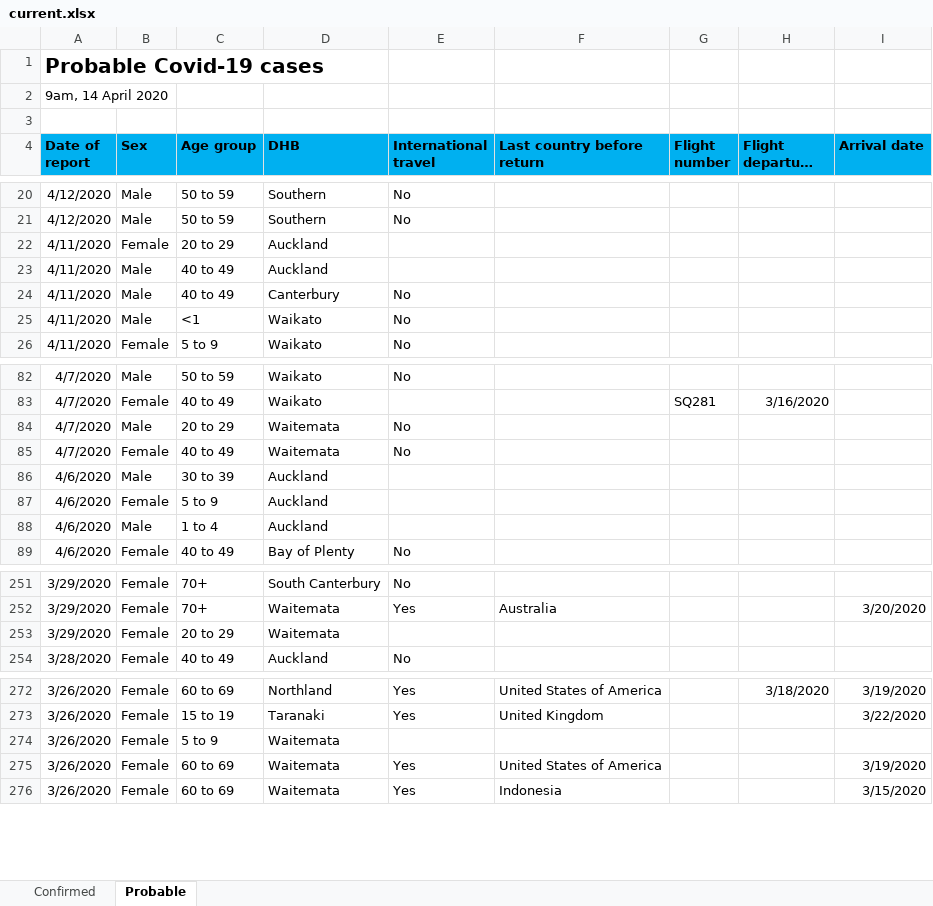
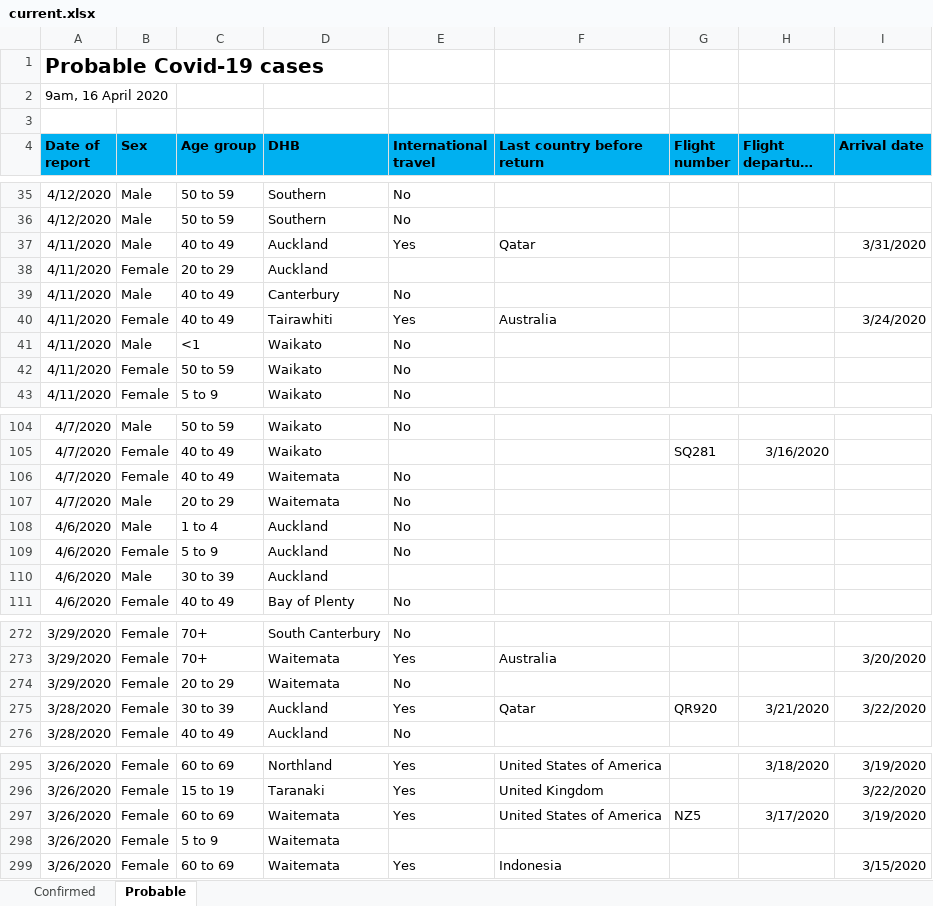
Before and after one commit to er-coder87/nz-covid19-dashboard, an Excel workbook: current.xlsx, sheet Probable, drawn as a sheet; only a part is shown, gaps mark what is left out; long unchanged cells end in …; values as stored, in another font and other column widths than the file's, no borders; removed rows and columns are numbered as before the commit, all else as after; the diff covers the shown part only; the diff names each change by its address in the sheet, - before the commit and + after, or states it on an @@ line.

```diff
--- a/current.xlsx (sheet Probable)
+++ b/current.xlsx (sheet Probable)
-A2 (Date of report): 9am, 14 April 2020
+A2 (Date of report): 9am, 16 April 2020
+row 37: 4/11/2020 | Male | 40 to 49 | Auckland | Yes | Qatar |  |  | 3/31/2020
-row 23: 4/11/2020 | Male | 40 to 49 | Auckland
+row 40: 4/11/2020 | Female | 40 to 49 | Tairawhiti | Yes | Australia |  |  | 3/24/2020
+row 42: 4/11/2020 | Female | 50 to 59 | Waikato | No
+row 106: 4/7/2020 | Female | 40 to 49 | Waitemata | No
+row 108: 4/6/2020 | Male | 1 to 4 | Auckland | No
-A109 (Date of report): 4/7/2020
+A109 (Date of report): 4/6/2020
-C109 (Age group): 40 to 49
+C109 (Age group): 5 to 9
-D109 (DHB): Waitemata
+D109 (DHB): Auckland
-row 87: 4/6/2020 | Female | 5 to 9 | Auckland
-row 88: 4/6/2020 | Male | 1 to 4 | Auckland
-E274 (International travel): (empty)
+E274 (International travel): No
+row 275: 3/28/2020 | Female | 30 to 39 | Auckland | Yes | Qatar | QR920 | 3/21/2020 | 3/22/2020
+row 297: 3/26/2020 | Female | 60 to 69 | Waitemata | Yes | United States of America | NZ5 | 3/17/2020 | 3/19/2020
-row 275: 3/26/2020 | Female | 60 to 69 | Waitemata | Yes | United States of America |  |  | 3/19/2020
```
Also changed, not shown: 23 added rows, 3 removed rows, 9 moved rows and 13 edited cells elsewhere in this sheet, sheet Confirmed, 2 other files.
